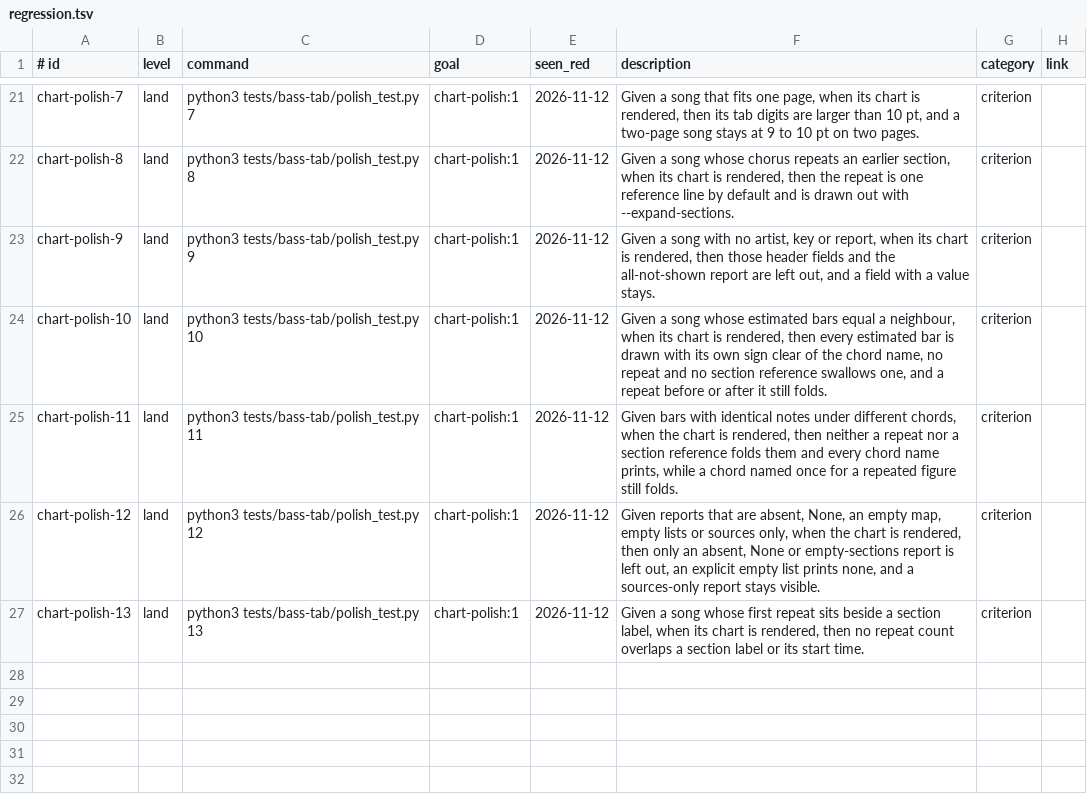
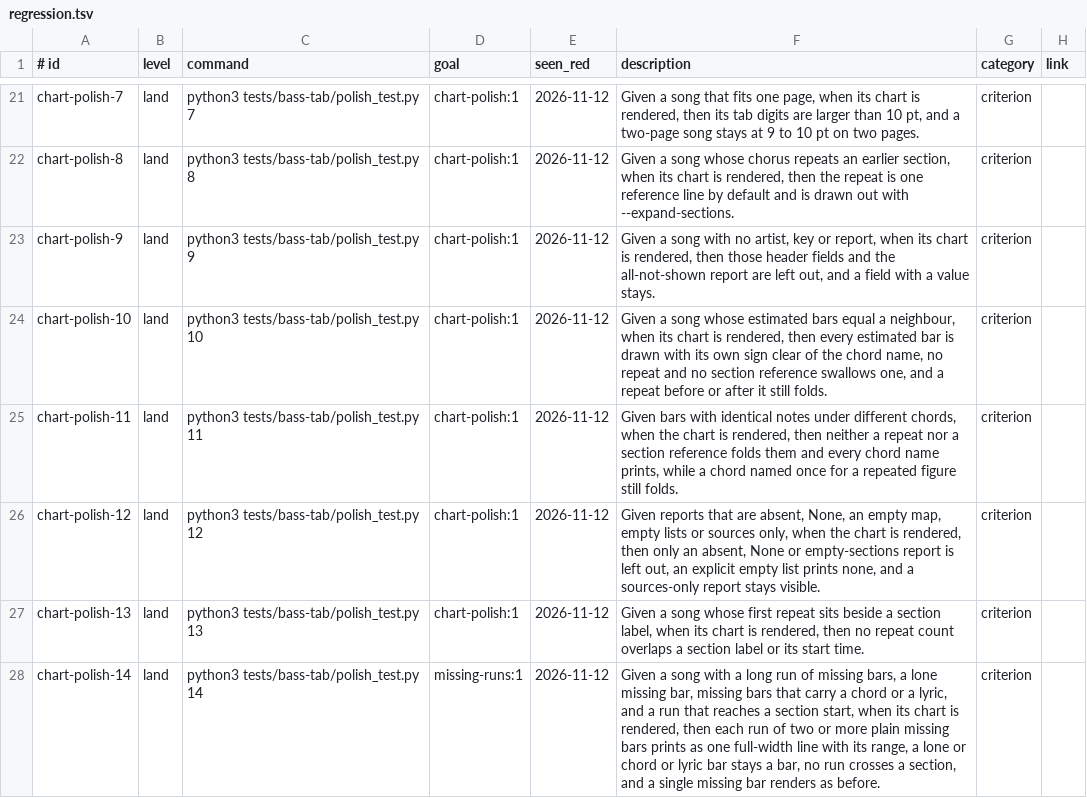
Before and after one commit to jcl2018/skillset, a TSV file: .loop/regression.tsv, drawn as a sheet; only a part is shown, gaps mark what is left out; the diff names each change by its address in the sheet, - before the commit and + after, or states it on an @@ line.

Commit message:
Missing bars: a run of two or more prints as one full-width line with its range (chart-polish-14)

```diff
--- a/.loop/regression.tsv
+++ b/.loop/regression.tsv
+row 28: chart-polish-14 | land | python3 tests/bass-tab/polish_test.py 14 | missing-runs:1 | 2026-11-12 | Given a song with a long run of missing bars, a lone missing bar, missing bars that carry a chord or a lyric, and a run that reaches a section start, when its chart is rendered, then each run of two or more plain missing bars prints as one full-width line with its range, a lone or chord or lyric bar stays a bar, no run crosses a section, and a single missing bar renders as before. | criterion
```
Also changed, not shown: 12 other files.
